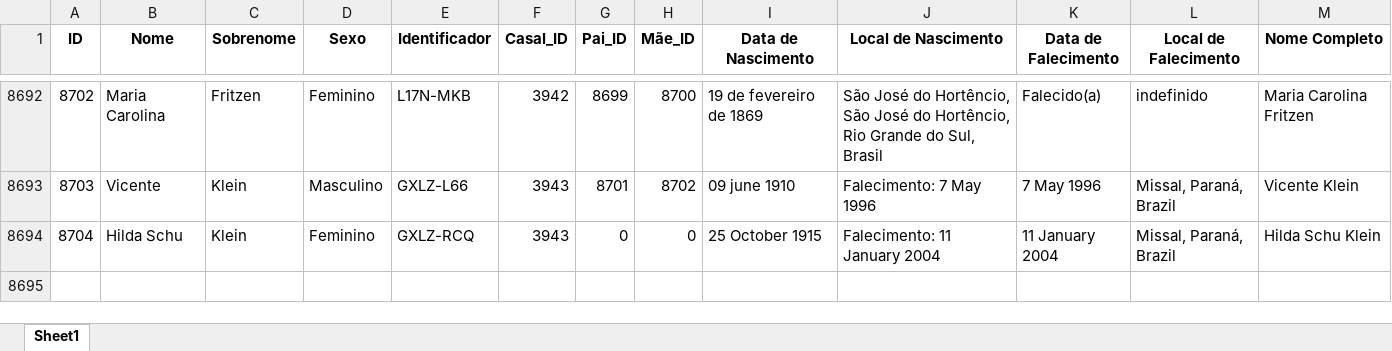
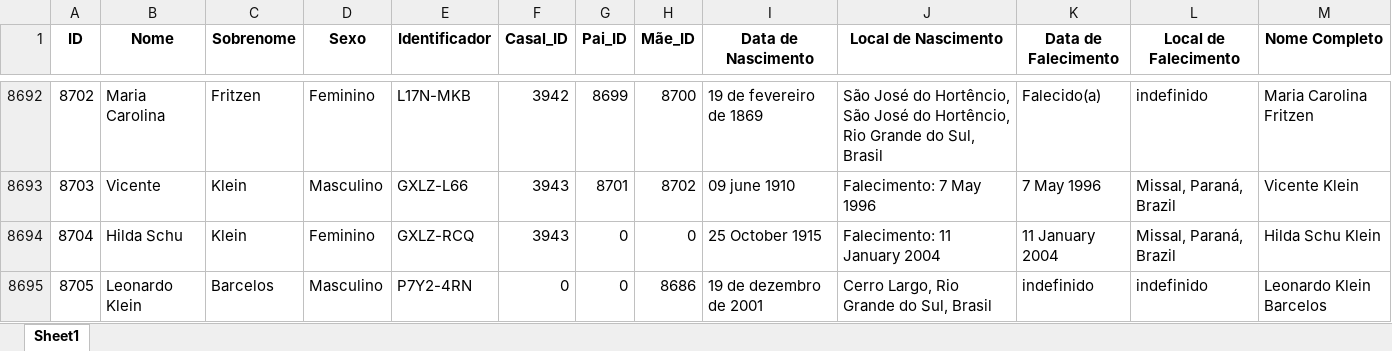
Before and after one commit to FernandoBC23/Projeto_Genetica_Teste, an Excel workbook: datasets/Dados_Genera_MyHeritage_Arvore.xlsx, sheet Sheet1, drawn as a sheet; only a part is shown, gaps mark what is left out; values as stored, in another font and other column widths than the file's, no borders; the diff names each change by its address in the sheet, - before the commit and + after, or states it on an @@ line.

Commit message:
Update Dados II
Atualização Dados

```diff
--- a/datasets/Dados_Genera_MyHeritage_Arvore.xlsx (sheet Sheet1)
+++ b/datasets/Dados_Genera_MyHeritage_Arvore.xlsx (sheet Sheet1)
+row 8695: 8705 | Leonardo Klein | Barcelos | Masculino | P7Y2-4RN | 0 | 0 | 8686 | 19 de dezembro de 2001 | Cerro Largo, Rio Grande do Sul, Brasil | indefinido | indefinido | Leonardo Klein Barcelos
```
